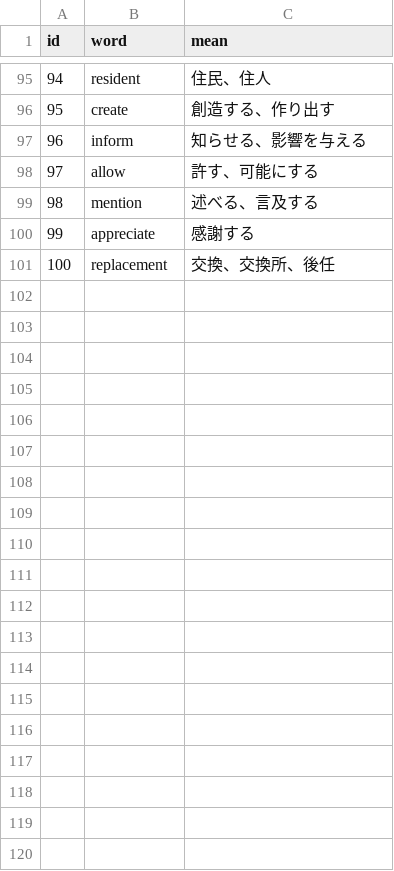
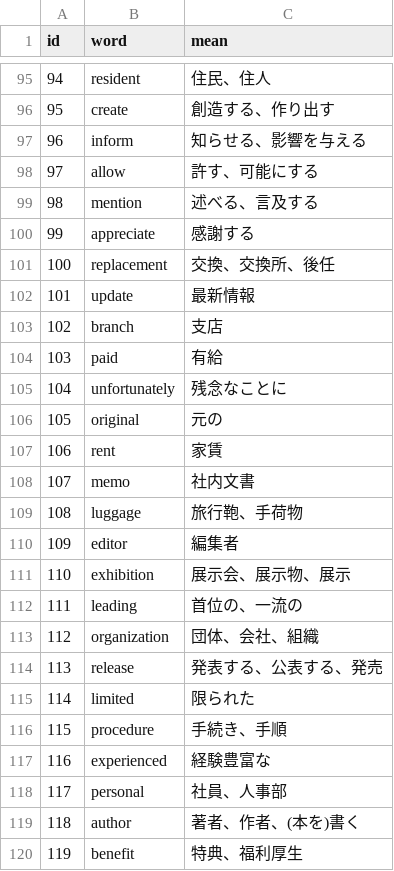
Before and after one commit to AZUMArin/practice, a CSV file: golden.csv, drawn as a sheet; only a part is shown, gaps mark what is left out; the diff covers the shown part only; the diff names each change by its address in the sheet, - before the commit and + after, or states it on an @@ line.

Commit message:
Update golden.csv

```diff
--- a/golden.csv
+++ b/golden.csv
+row 102: 101 | update | 最新情報
+row 103: 102 | branch | 支店
+row 104: 103 | paid | 有給
+row 105: 104 | unfortunately | 残念なことに
+row 106: 105 | original | 元の
+row 107: 106 | rent | 家賃
+row 108: 107 | memo | 社内文書
+row 109: 108 | luggage | 旅行鞄、手荷物
+row 110: 109 | editor | 編集者
+row 111: 110 | exhibition | 展示会、展示物、展示
+row 112: 111 | leading | 首位の、一流の
+row 113: 112 | organization | 団体、会社、組織
+row 114: 113 | release | 発表する、公表する、発売
+row 115: 114 | limited | 限られた
+row 116: 115 | procedure | 手続き、手順
+row 117: 116 | experienced | 経験豊富な
+row 118: 117 | personal | 社員、人事部
+row 119: 118 | author | 著者、作者、(本を)書く
+row 120: 119 | benefit | 特典、福利厚生
```
Also changed, not shown: 31 added rows elsewhere in this file.
